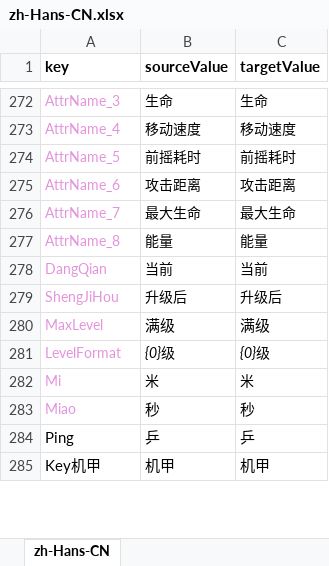
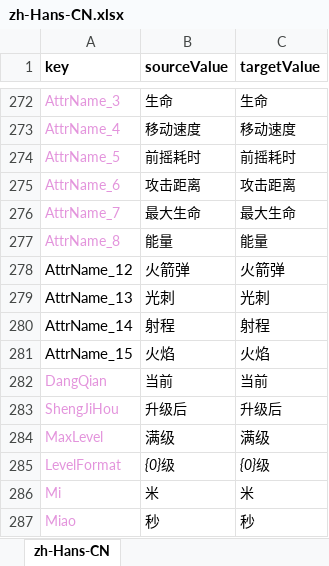
Before and after one commit to 544898458/cocos-creator38-demo, an Excel workbook: assets/翻译/zh-Hans-CN.xlsx, sheet zh-Hans-CN, drawn as a sheet; only a part is shown, gaps mark what is left out; the shorter side is filled out with more unchanged rows; values as stored, in another font and other column widths than the file's, no borders; the diff names each change by its address in the sheet, - before the commit and + after, or states it on an @@ line.

```diff
--- a/assets/翻译/zh-Hans-CN.xlsx (sheet zh-Hans-CN)
+++ b/assets/翻译/zh-Hans-CN.xlsx (sheet zh-Hans-CN)
+row 278: AttrName_12 | 火箭弹 | 火箭弹
+row 279: AttrName_13 | 光刺 | 光刺
+row 280: AttrName_14 | 射程 | 射程
+row 281: AttrName_15 | 火焰 | 火焰
```
Also changed, not shown: assets/翻译/en-US.xlsx, 24 other files.
